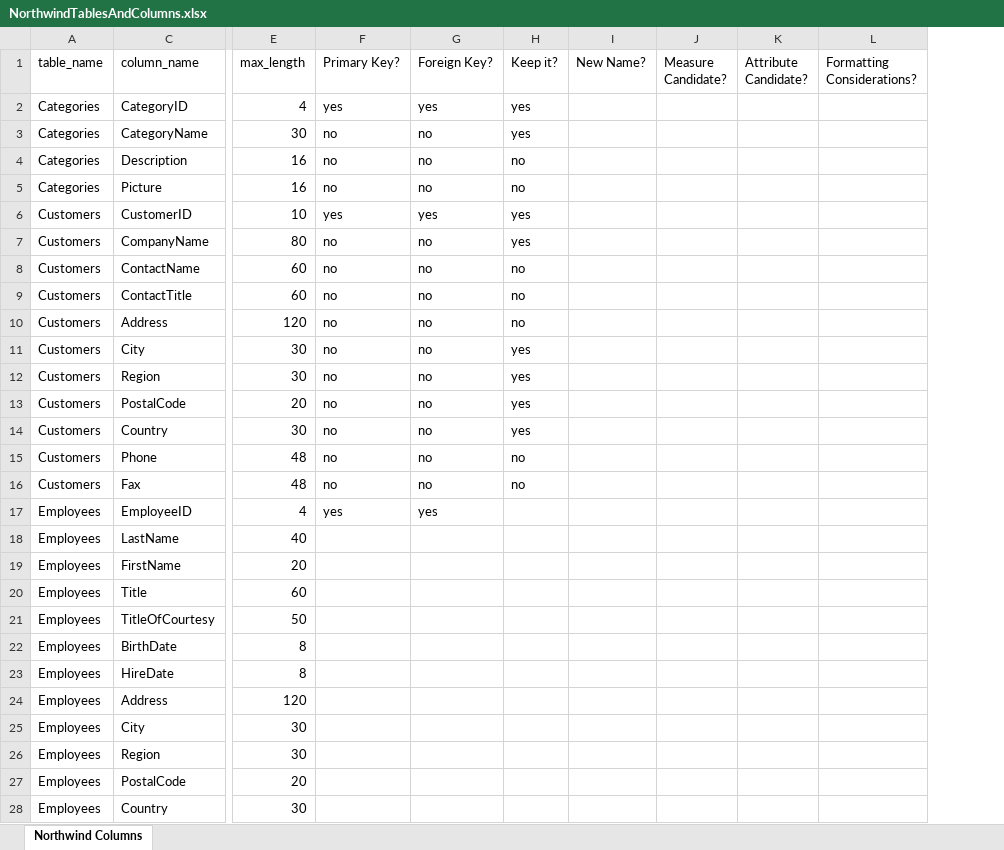
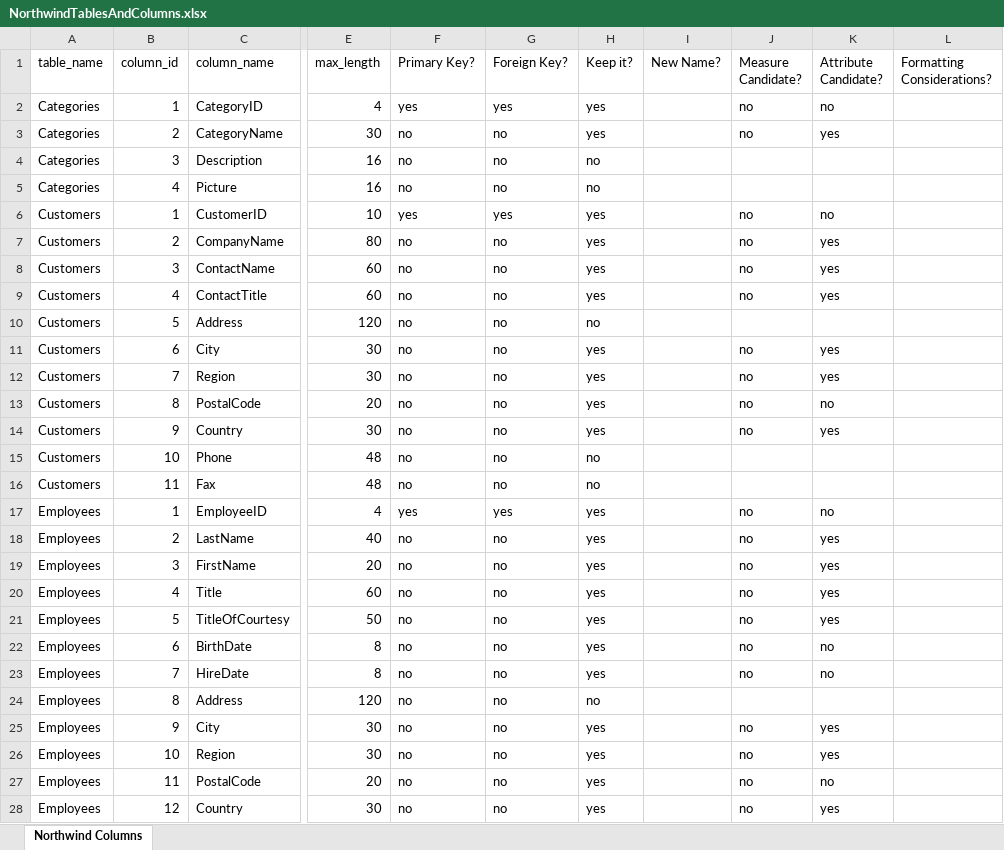
Before and after one commit to craigb06/W9_Exercises, an Excel workbook: NorthwindTablesAndColumns.xlsx, sheet Northwind Columns, drawn as a sheet; only a part is shown, gaps mark what is left out; values as stored, in another font and other column widths than the file's, no cell formats; conditional formats not drawn; the diff covers the shown part only; the diff names each change by its address in the sheet, - before the commit and + after, or states it on an @@ line.

Commit message:
eer diagram completed, excel sheet updated, 'planning for analysis' nearly completed

```diff
--- a/NorthwindTablesAndColumns.xlsx (sheet Northwind Columns)
+++ b/NorthwindTablesAndColumns.xlsx (sheet Northwind Columns)
@@ column B (column_id) unhidden, rows 2-28: 1 | 2 | 3 | 4 | 1 | 2 | 3 | 4 | 5 | 6 | 7 | 8 | 9 | 10 | 11 | 1 | 2 | 3 | 4 | 5 | 6 | 7 | 8 | 9 | 10 | 11 | 12 @@
-J2:J3 (Measure Candidate?): (empty)
+J2:J3 (Measure Candidate?): no
-K2 (Attribute Candidate?): (empty)
+K2 (Attribute Candidate?): no
-K3 (Attribute Candidate?): (empty)
+K3 (Attribute Candidate?): yes
-J6:J9 (Measure Candidate?): (empty)
+J6:J9 (Measure Candidate?): no
-K6 (Attribute Candidate?): (empty)
+K6 (Attribute Candidate?): no
-K7:K9 (Attribute Candidate?): (empty)
+K7:K9 (Attribute Candidate?): yes
-H8:H9 (Keep it?): no
+H8:H9 (Keep it?): yes
-J11:J14 (Measure Candidate?): (empty)
+J11:J14 (Measure Candidate?): no
-K11:K12 (Attribute Candidate?): (empty)
+K11:K12 (Attribute Candidate?): yes
-K13 (Attribute Candidate?): (empty)
+K13 (Attribute Candidate?): no
-K14 (Attribute Candidate?): (empty)
+K14 (Attribute Candidate?): yes
-H17:H23 (Keep it?): (empty)
+H17:H23 (Keep it?): yes
-J17:J23 (Measure Candidate?): (empty)
+J17:J23 (Measure Candidate?): no
-K17 (Attribute Candidate?): (empty)
+K17 (Attribute Candidate?): no
-F18:F28 (Primary Key?): (empty)
+F18:F28 (Primary Key?): no
-G18:G28 (Foreign Key?): (empty)
+G18:G28 (Foreign Key?): no
-K18:K21 (Attribute Candidate?): (empty)
+K18:K21 (Attribute Candidate?): yes
-K22:K23 (Attribute Candidate?): (empty)
+K22:K23 (Attribute Candidate?): no
-H24 (Keep it?): (empty)
+H24 (Keep it?): no
-H25:H28 (Keep it?): (empty)
+H25:H28 (Keep it?): yes
-J25:J28 (Measure Candidate?): (empty)
+J25:J28 (Measure Candidate?): no
-K25:K26 (Attribute Candidate?): (empty)
+K25:K26 (Attribute Candidate?): yes
-K27 (Attribute Candidate?): (empty)
+K27 (Attribute Candidate?): no
-K28 (Attribute Candidate?): (empty)
+K28 (Attribute Candidate?): yes
```
Also changed, not shown: 257 edited cells elsewhere in this sheet, cell formats, 2 other files.
